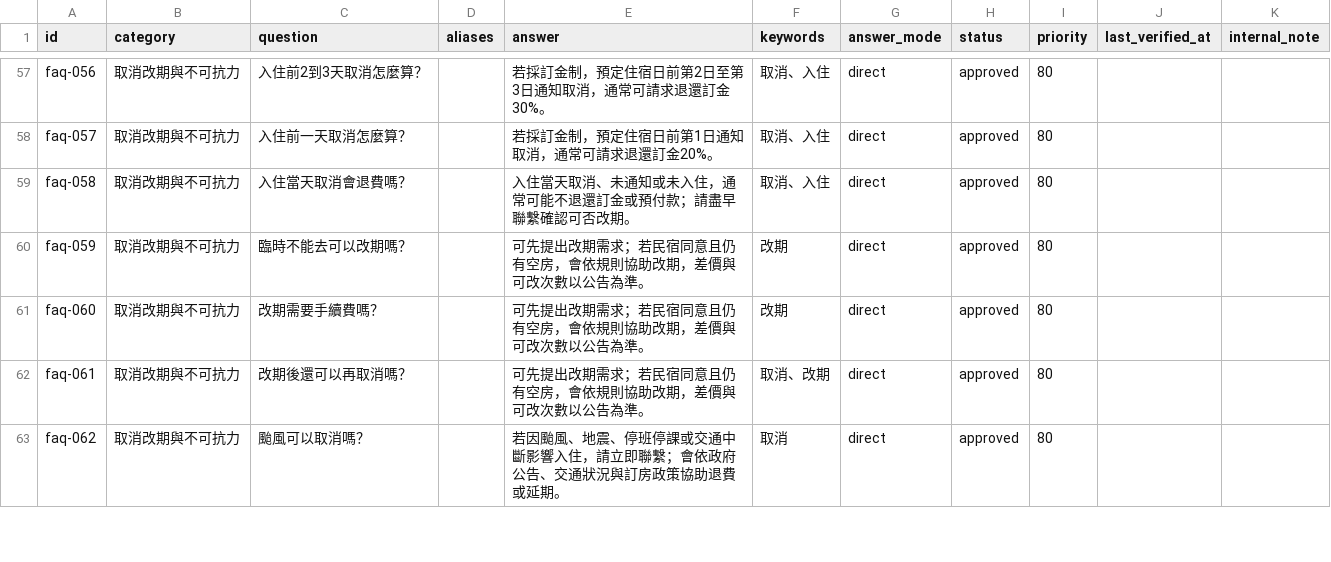
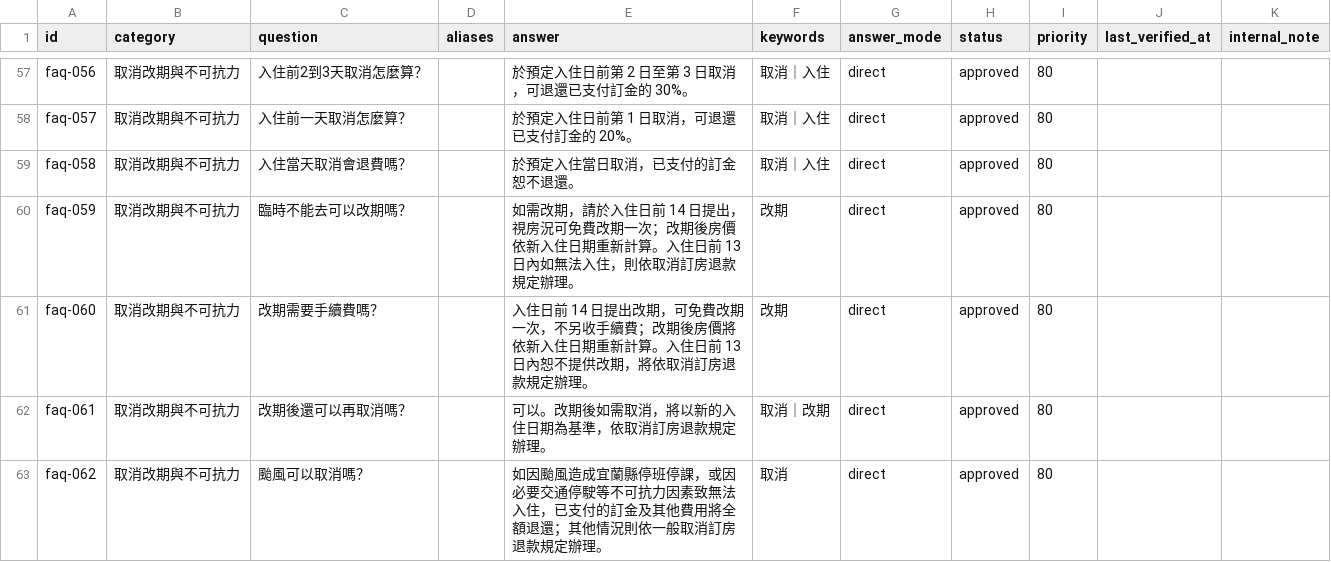
Before and after one commit to ianshih69/mumbao-universe, a CSV file: client/api/knowledge/faq-master.csv, drawn as a sheet; only a part is shown, gaps mark what is left out; the diff covers the shown part only.

```diff
--- a/client/api/knowledge/faq-master.csv
+++ b/client/api/knowledge/faq-master.csv
@@ -57,7 +69,7 @@
-"faq-056","取消改期與不可抗力","入住前2到3天取消怎麼算？","","若採訂金制，預定住宿日前第2日至第3日通知取消，通常可請求退還訂金30%。","取消、入住","direct","approved","80","",""
-"faq-057","取消改期與不可抗力","入住前一天取消怎麼算？","","若採訂金制，預定住宿日前第1日通知取消，通常可請求退還訂金20%。","取消、入住","direct","approved","80","",""
-"faq-058","取消改期與不可抗力","入住當天取消會退費嗎？","","入住當天取消、未通知或未入住，通常可能不退還訂金或預付款；請盡早聯繫確認可否改期。","取消、入住","direct","approved","80","",""
-"faq-059","取消改期與不可抗力","臨時不能去可以改期嗎？","","可先提出改期需求；若民宿同意且仍有空房，會依規則協助改期，差價與可改次數以公告為準。","改期","direct","approved","80","",""
-"faq-060","取消改期與不可抗力","改期需要手續費嗎？","","可先提出改期需求；若民宿同意且仍有空房，會依規則協助改期，差價與可改次數以公告為準。","改期","direct","approved","80","",""
-"faq-061","取消改期與不可抗力","改期後還可以再取消嗎？","","可先提出改期需求；若民宿同意且仍有空房，會依規則協助改期，差價與可改次數以公告為準。","取消、改期","direct","approved","80","",""
-"faq-062","取消改期與不可抗力","颱風可以取消嗎？","","若因颱風、地震、停班停課或交通中斷影響入住，請立即聯繫；會依政府公告、交通狀況與訂房政策協助退費或延期。","取消","direct","approved","80","",""
+"faq-056","取消改期與不可抗力","入住前2到3天取消怎麼算？","","於預定入住日前第 2 日至第 3 日取消，可退還已支付訂金的 30%。","取消｜入住","direct","approved","80","",""
+"faq-057","取消改期與不可抗力","入住前一天取消怎麼算？","","於預定入住日前第 1 日取消，可退還已支付訂金的 20%。","取消｜入住","direct","approved","80","",""
+"faq-058","取消改期與不可抗力","入住當天取消會退費嗎？","","於預定入住當日取消，已支付的訂金恕不退還。","取消｜入住","direct","approved","80","",""
+"faq-059","取消改期與不可抗力","臨時不能去可以改期嗎？","","如需改期，請於入住日前 14 日提出，視房況可免費改期一次；改期後房價依新入住日期重新計算。入住日前 13 日內如無法入住，則依取消訂房退款規定辦理。","改期","direct","approved","80","",""
+"faq-060","取消改期與不可抗力","改期需要手續費嗎？","","入住日前 14 日提出改期，可免費改期一次，不另收手續費；改期後房價將依新入住日期重新計算。入住日前 13 日內恕不提供改期，將依取消訂房退款規定辦理。","改期","direct","approved","80","",""
+"faq-061","取消改期與不可抗力","改期後還可以再取消嗎？","","可以。改期後如需取消，將以新的入住日期為基準，依取消訂房退款規定辦理。","取消｜改期","direct","approved","80","",""
+"faq-062","取消改期與不可抗力","颱風可以取消嗎？","","如因颱風造成宜蘭縣停班停課，或因必要交通停駛等不可抗力因素致無法入住，已支付的訂金及其他費用將全額退還；其他情況則依一般取消訂房退款規定辦理。","取消","direct","approved","80","",""
```
Also changed, not shown: 109 edited cells elsewhere in this file, 4 other files.
